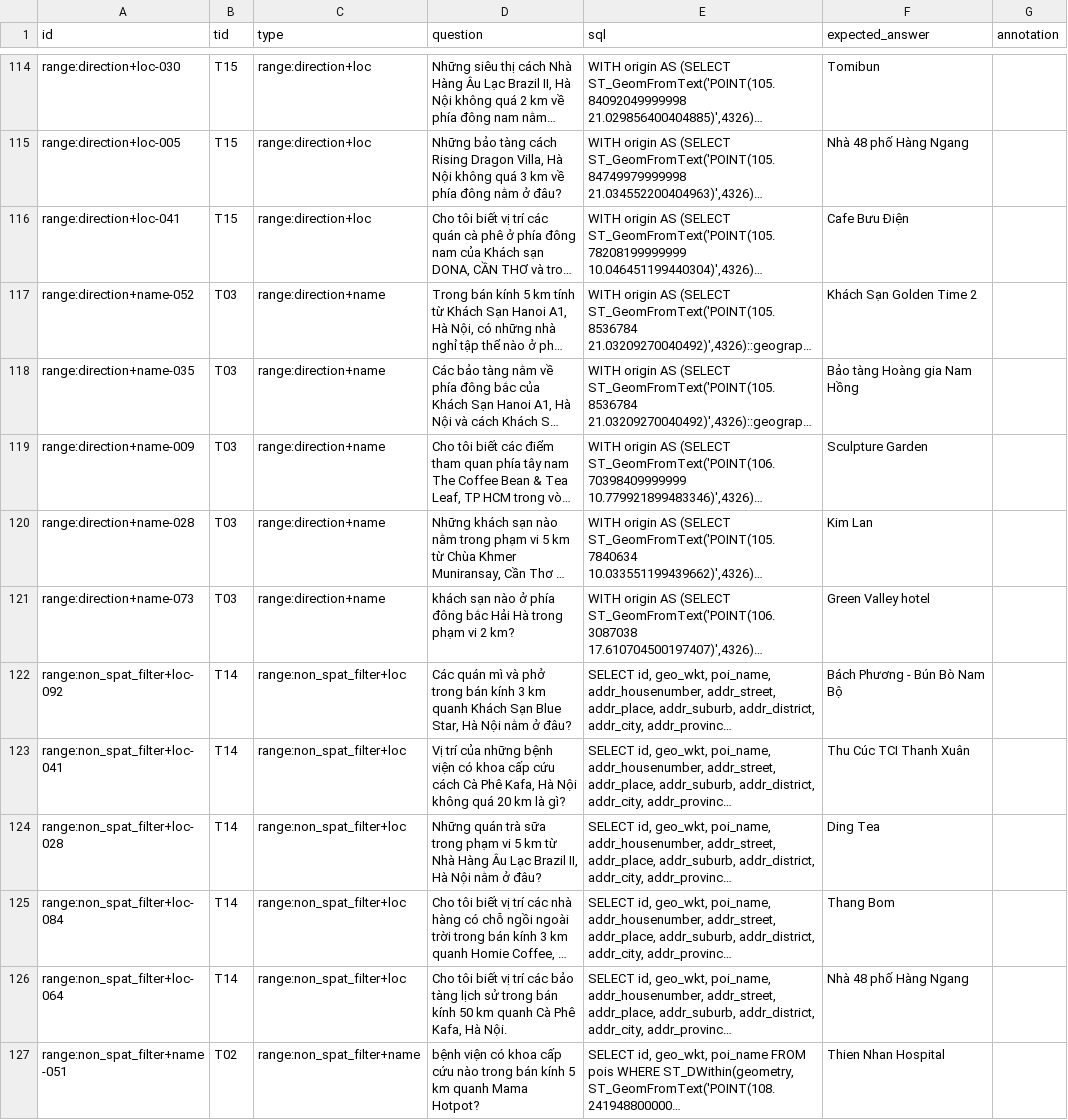
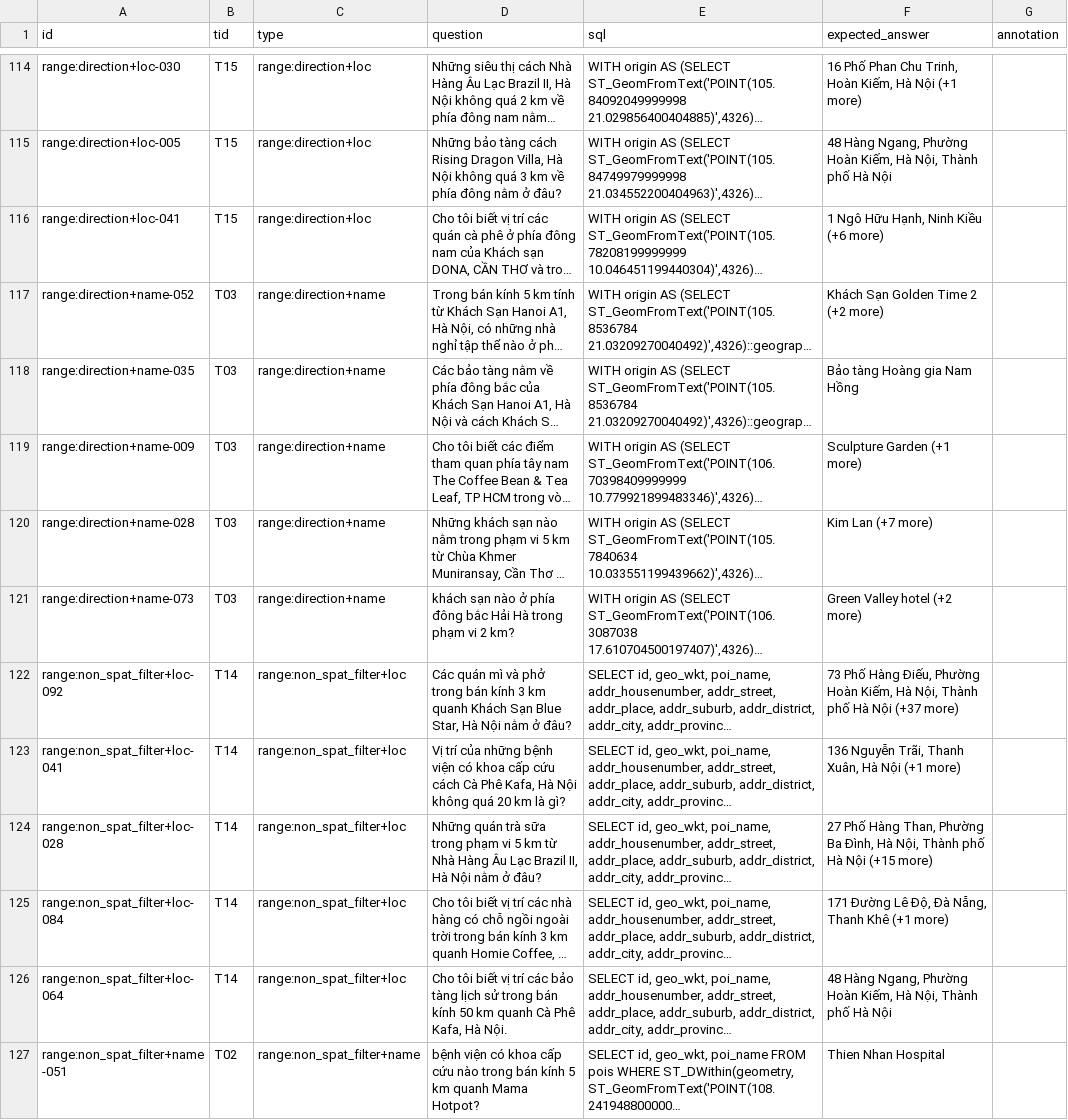
Before and after one commit to itskyf/ViGSQA, a TSV file: docs/qc_spot_check_v3.0.0.tsv, drawn as a sheet; only a part is shown, gaps mark what is left out; long unchanged cells end in …; the diff covers the shown part only; the diff names each change by its address in the sheet, - before the commit and + after, or states it on an @@ line.

```diff
--- a/docs/qc_spot_check_v3.0.0.tsv
+++ b/docs/qc_spot_check_v3.0.0.tsv
-F114 (expected_answer): Tomibun
+F114 (expected_answer): 16 Phố Phan Chu Trinh, Hoàn Kiếm, Hà Nội (+1 more)
-F115 (expected_answer): Nhà 48 phố Hàng Ngang
+F115 (expected_answer): 48 Hàng Ngang, Phường Hoàn Kiếm, Hà Nội, Thành phố Hà Nội
-F116 (expected_answer): Cafe Bưu Điện
+F116 (expected_answer): 1 Ngô Hữu Hạnh, Ninh Kiều (+6 more)
-F117 (expected_answer): Khách Sạn Golden Time 2
+F117 (expected_answer): Khách Sạn Golden Time 2 (+2 more)
-F119 (expected_answer): Sculpture Garden
+F119 (expected_answer): Sculpture Garden (+1 more)
-F120 (expected_answer): Kim Lan
+F120 (expected_answer): Kim Lan (+7 more)
-F121 (expected_answer): Green Valley hotel
+F121 (expected_answer): Green Valley hotel (+2 more)
-F122 (expected_answer): Bách Phương - Bún Bò Nam Bộ
+F122 (expected_answer): 73 Phố Hàng Điếu, Phường Hoàn Kiếm, Hà Nội, Thành phố Hà Nội (+37 more)
-F123 (expected_answer): Thu Cúc TCI Thanh Xuân
+F123 (expected_answer): 136 Nguyễn Trãi, Thanh Xuân, Hà Nội (+1 more)
-F124 (expected_answer): Ding Tea
+F124 (expected_answer): 27 Phố Hàng Than, Phường Ba Đình, Hà Nội, Thành phố Hà Nội (+15 more)
-F125 (expected_answer): Thang Bom
+F125 (expected_answer): 171 Đường Lê Độ, Đà Nẵng, Thanh Khê (+1 more)
-F126 (expected_answer): Nhà 48 phố Hàng Ngang
+F126 (expected_answer): 48 Hàng Ngang, Phường Hoàn Kiếm, Hà Nội, Thành phố Hà Nội
```
Also changed, not shown: 88 edited cells elsewhere in this file, 1 other file.
